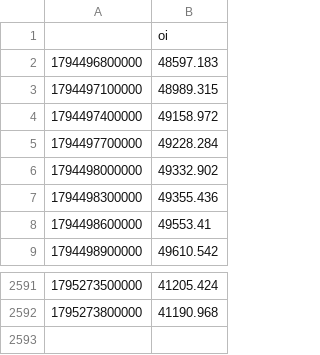
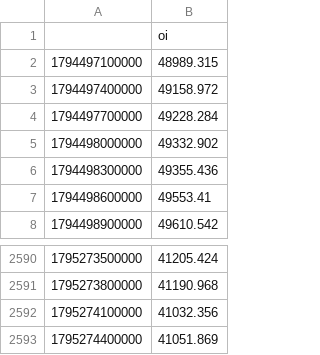
Before and after one commit to BlitzDragneel/Aura, a CSV file: watch/oi_XAU.csv, drawn as a sheet; only a part is shown, gaps mark what is left out.

```diff
--- a/watch/oi_XAU.csv
+++ b/watch/oi_XAU.csv
@@ -1,3 +1,2 @@
 ,oi
-1794496800000,48597.183
 1794497100000,48989.315
@@ -2592 +2591,3 @@
 1795273800000,41190.968
+1795274100000,41032.356
+1795274400000,41051.869
```
Also changed, not shown: recorder/2026-11-21.csv, watch/oi_XAG.csv, 13 other files.
